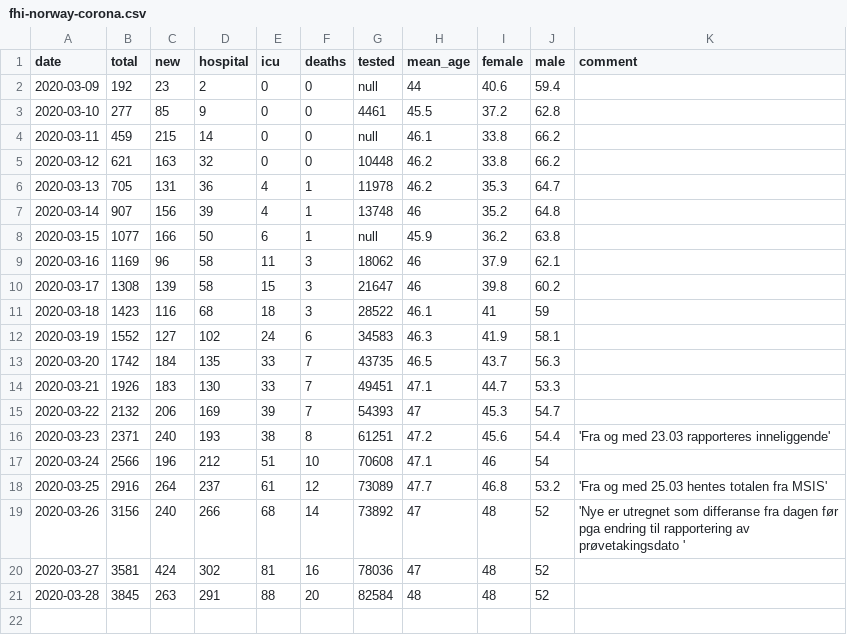
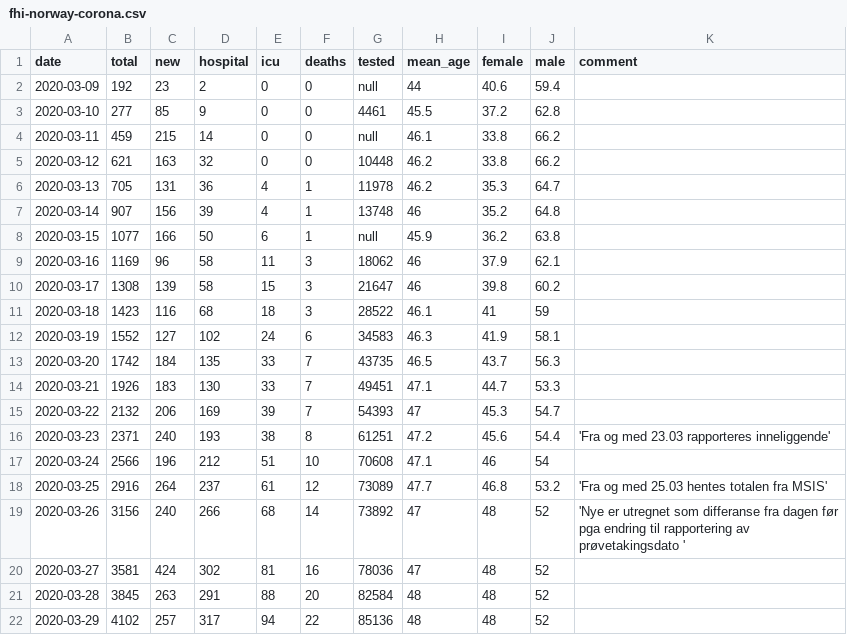
Before and after one commit to kartoteket/embeddable-corona-charts, a CSV file: public/data/fhi-norway-corona.csv, drawn as a sheet.

Commit message:
Data Update 29-03-2020

```diff
--- a/public/data/fhi-norway-corona.csv
+++ b/public/data/fhi-norway-corona.csv
@@ -21 +21,2 @@ date,total,new,hospital,icu,deaths,tested,mean_age,female,male,comment
 2020-03-28,3845,263,291,88,20,82584,48,48,52,
+2020-03-29,4102,257,317,94,22,85136,48,48,52,
```
